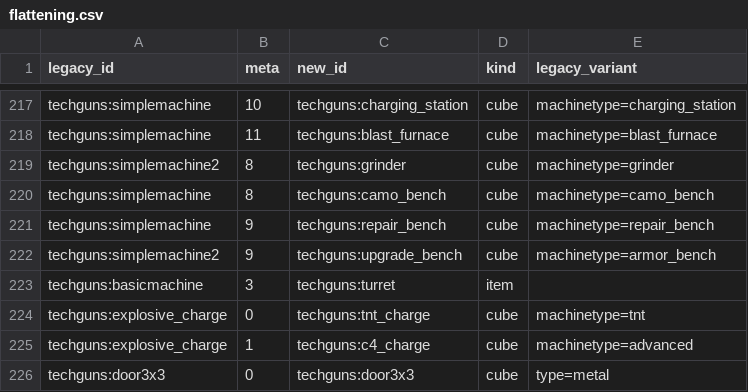
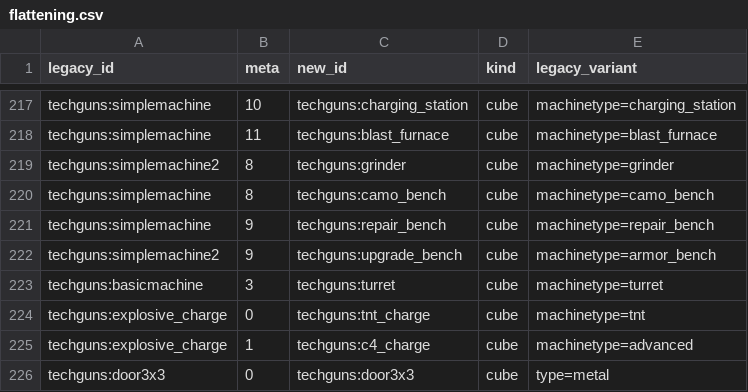
Before and after one commit to supchik666/Techguns2-port, a CSV file: tools/port/flattening.csv, drawn as a sheet; only a part is shown, gaps mark what is left out.

```diff
--- a/tools/port/flattening.csv
+++ b/tools/port/flattening.csv
@@ -222,3 +222,3 @@ techguns:simplemachine,9,techguns:repair_bench,cube,machinetype=repair_bench
 techguns:simplemachine2,9,techguns:upgrade_bench,cube,machinetype=armor_bench
-techguns:basicmachine,3,techguns:turret,item,
+techguns:basicmachine,3,techguns:turret,cube,machinetype=turret
 techguns:explosive_charge,0,techguns:tnt_charge,cube,machinetype=tnt
```
Also changed, not shown: 18 other files.
